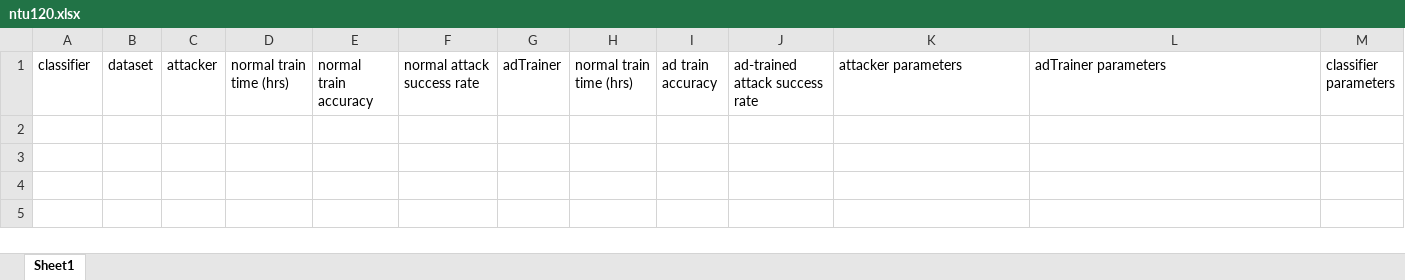
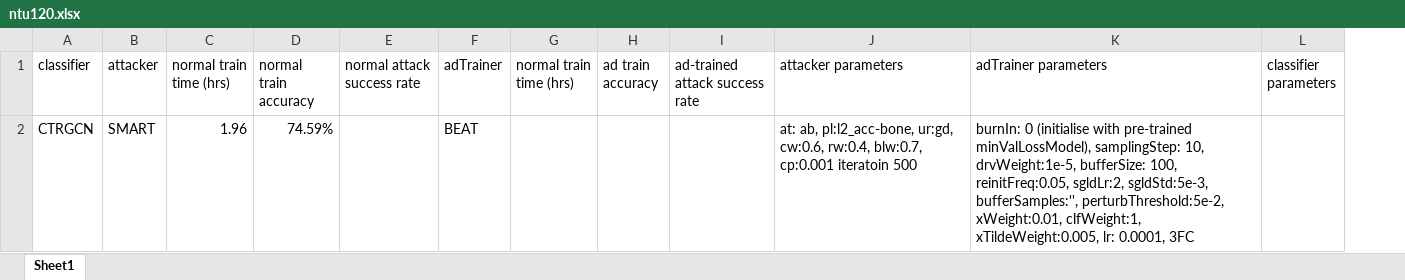
Before and after one commit to realcrane/Defending-Black-box-Skeleton-based-Human-Activity-Classifiers, an Excel workbook: results/ntu120.xlsx, sheet Sheet1, drawn as a sheet; values as stored, in another font and other column widths than the file's, no borders; removed rows and columns are numbered as before the commit, all else as after; the diff names each change by its address in the sheet, - before the commit and + after, or states it on an @@ line.

```diff
--- a/results/ntu120.xlsx (sheet Sheet1)
+++ b/results/ntu120.xlsx (sheet Sheet1)
-column B (dataset), empty
+row 2: CTRGCN | SMART | 1.96 | 74.59% |  | BEAT |  |  |  | at: ab, pl:l2_acc-bone, ur:gd, cw:0.6, rw:0.4, blw:0.7, cp:0.001 iteratoin 500 | burnIn: 0 (initialise with pre-trained minValLossModel), samplingStep: 10, drvWeight:1e-5, bufferSize: 100, reinitFreq:0.05, sgldLr:2, sgldStd:5e-3, bufferSamples:'', perturbThreshold:5e-2, xWeight:0.01, clfWeight:1, xTildeWeight:0.005, lr: 0.0001, 3FC
```
Also changed, not shown: results/ntu60.xlsx, 7 other files.
